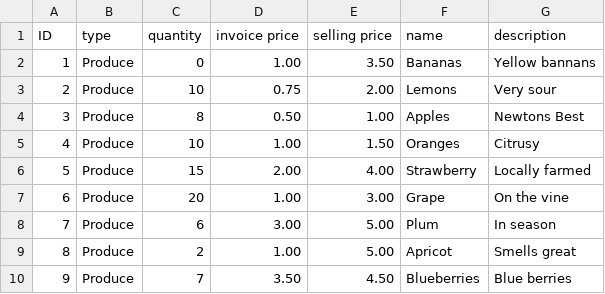
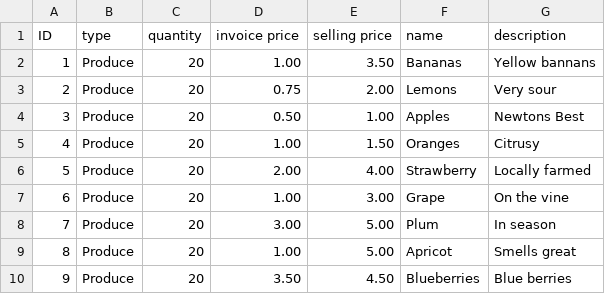
Before and after one commit to astone2014/ShoppingCartProject, a CSV file: ShoppingCart/products.csv, drawn as a sheet.

```diff
--- a/ShoppingCart/products.csv
+++ b/ShoppingCart/products.csv
@@ -1,10 +1,10 @@
 "ID","type","quantity","invoice price","selling price","name","description"
-"1","Produce","0","1.00","3.50","Bananas","Yellow bannans"
-"2","Produce","10","0.75","2.00","Lemons","Very sour"
-"3","Produce","8","0.50","1.00","Apples","Newtons Best"
-"4","Produce","10","1.00","1.50","Oranges","Citrusy"
-"5","Produce","15","2.00","4.00","Strawberry","Locally farmed"
+"1","Produce","20","1.00","3.50","Bananas","Yellow bannans"
+"2","Produce","20","0.75","2.00","Lemons","Very sour"
+"3","Produce","20","0.50","1.00","Apples","Newtons Best"
+"4","Produce","20","1.00","1.50","Oranges","Citrusy"
+"5","Produce","20","2.00","4.00","Strawberry","Locally farmed"
 "6","Produce","20","1.00","3.00","Grape","On the vine"
-"7","Produce","6","3.00","5.00","Plum","In season"
-"8","Produce","2","1.00","5.00","Apricot","Smells great"
-"9","Produce","7","3.50","4.50","Blueberries","Blue berries"
+"7","Produce","20","3.00","5.00","Plum","In season"
+"8","Produce","20","1.00","5.00","Apricot","Smells great"
+"9","Produce","20","3.50","4.50","Blueberries","Blue berries"
```
Also changed, not shown: ShoppingCart/accounts.csv, 13 other files.
